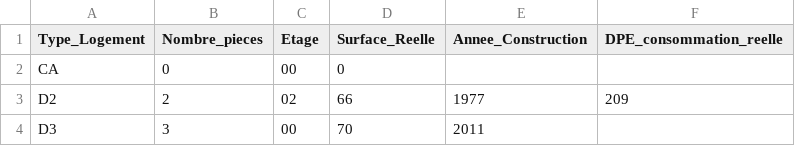
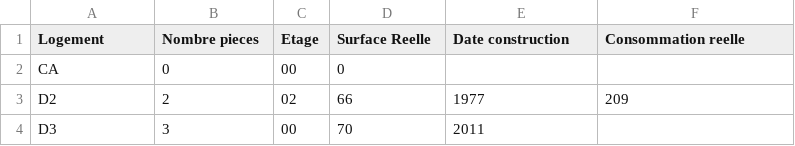
Before and after one commit to chhomreaksmey/gevu, a CSV file: stats/data/caracteristiques_logements.csv, drawn as a sheet; only a part is shown.

```diff
--- a/stats/data/caracteristiques_logements.csv
+++ b/stats/data/caracteristiques_logements.csv
@@ -1,2 +1,2 @@
-Type_Logement, Nombre_pieces, Etage, Surface_Reelle, Annee_Construction, DPE_consommation_reelle
+Logement, Nombre pieces, Etage, Surface Reelle, Date construction, Consommation reelle
 CA,0,00,0,,
```
